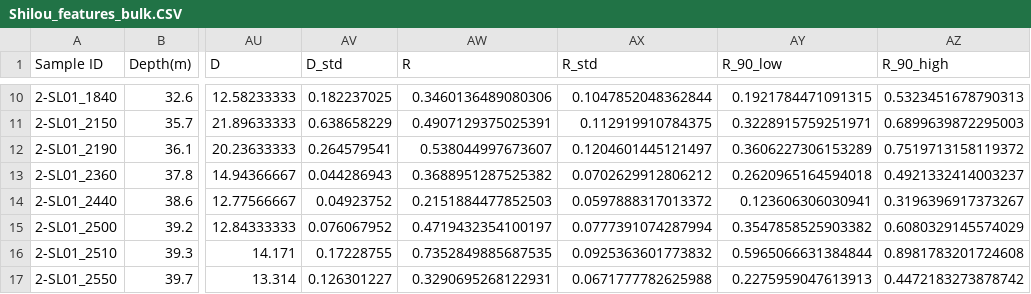
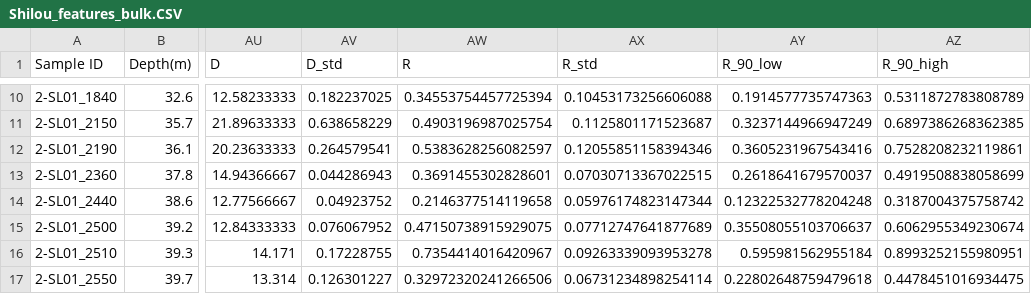
Before and after one commit to ZhaiHanzhao/py_sz_model, a CSV file: data/prediction_set/Shilou_features_bulk.CSV, drawn as a sheet; only a part is shown, gaps mark what is left out; the diff covers the shown part only; the diff names each change by its address in the sheet, - before the commit and + after, or states it on an @@ line.

```diff
--- a/data/prediction_set/Shilou_features_bulk.CSV
+++ b/data/prediction_set/Shilou_features_bulk.CSV
-AW10 (R): 0.3460136489080306
+AW10 (R): 0.34553754457725394
-AX10 (R_std): 0.1047852048362844
+AX10 (R_std): 0.10453173256606088
-AY10 (R_90_low): 0.1921784471091315
+AY10 (R_90_low): 0.1914577735747363
-AZ10 (R_90_high): 0.5323451678790313
+AZ10 (R_90_high): 0.5311872783808789
-AW11 (R): 0.4907129375025391
+AW11 (R): 0.4903196987025754
-AX11 (R_std): 0.112919910784375
+AX11 (R_std): 0.1125801171523687
-AY11 (R_90_low): 0.3228915759251971
+AY11 (R_90_low): 0.3237144966947249
-AZ11 (R_90_high): 0.6899639872295003
+AZ11 (R_90_high): 0.6897386268362385
-AW12 (R): 0.538044997673607
+AW12 (R): 0.5383628256082597
-AX12 (R_std): 0.1204601445121497
+AX12 (R_std): 0.12055851158394346
-AY12 (R_90_low): 0.3606227306153289
+AY12 (R_90_low): 0.3605231967543416
-AZ12 (R_90_high): 0.7519713158119372
+AZ12 (R_90_high): 0.7528208232119861
-AW13 (R): 0.3688951287525382
+AW13 (R): 0.3691455302828601
-AX13 (R_std): 0.0702629912806212
+AX13 (R_std): 0.07030713367022515
-AY13 (R_90_low): 0.2620965164594018
+AY13 (R_90_low): 0.2618641679570037
-AZ13 (R_90_high): 0.4921332414003237
+AZ13 (R_90_high): 0.4919508838058699
-AW14 (R): 0.2151884477852503
+AW14 (R): 0.2146377514119658
-AX14 (R_std): 0.0597888317013372
+AX14 (R_std): 0.05976174823147344
-AY14 (R_90_low): 0.123606306030941
+AY14 (R_90_low): 0.12322532778204248
-AZ14 (R_90_high): 0.3196396917373267
+AZ14 (R_90_high): 0.3187004375758742
-AW15 (R): 0.4719432354100197
+AW15 (R): 0.47150738915929075
-AX15 (R_std): 0.0777391074287994
+AX15 (R_std): 0.07712747641877689
-AY15 (R_90_low): 0.3547858525903382
+AY15 (R_90_low): 0.35508055103706637
-AZ15 (R_90_high): 0.6080329145574029
+AZ15 (R_90_high): 0.6062955349230674
-AW16 (R): 0.7352849885687535
+AW16 (R): 0.7354414016420967
-AX16 (R_std): 0.0925363601773832
+AX16 (R_std): 0.09263339093953278
-AY16 (R_90_low): 0.5965066631384844
+AY16 (R_90_low): 0.595981562955184
-AZ16 (R_90_high): 0.8981783201724608
+AZ16 (R_90_high): 0.8993252155980951
-AW17 (R): 0.3290695268122931
+AW17 (R): 0.32972320241266506
-AX17 (R_std): 0.0671777782625988
+AX17 (R_std): 0.06731234898254114
-AY17 (R_90_low): 0.2275959047613913
+AY17 (R_90_low): 0.22802648759479618
-AZ17 (R_90_high): 0.4472183273878742
+AZ17 (R_90_high): 0.4478451016934475
```
Also changed, not shown: 96 edited cells elsewhere in this file, data/prediction_set/Jiaxian_features_bulk.CSV, frozen/reconstructions/Jiaxian_CO2.csv, 23 other files.
